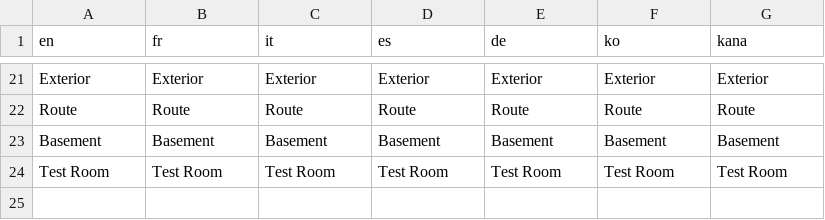
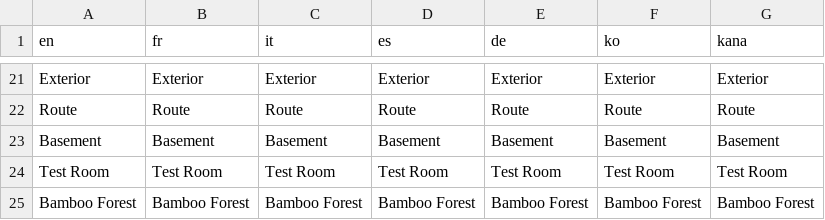
Before and after one commit to Wesley755/Endangermons, a CSV file: Tech Demo/Data/Text/Studio/200002.csv, drawn as a sheet; only a part is shown, gaps mark what is left out.

```diff
--- a/Tech Demo/Data/Text/Studio/200002.csv
+++ b/Tech Demo/Data/Text/Studio/200002.csv
@@ -24 +24,2 @@ Basement,Basement,Basement,Basement,Basement,Basement,Basement
 Test Room,Test Room,Test Room,Test Room,Test Room,Test Room,Test Room
+Bamboo Forest ,Bamboo Forest ,Bamboo Forest ,Bamboo Forest ,Bamboo Forest ,Bamboo Forest ,Bamboo Forest
```
Also changed, not shown: Tech Demo/Data/Text/Dialogs/100000.csv, Tech Demo/Data/Text/Dialogs/100001.csv, 57 other files.
